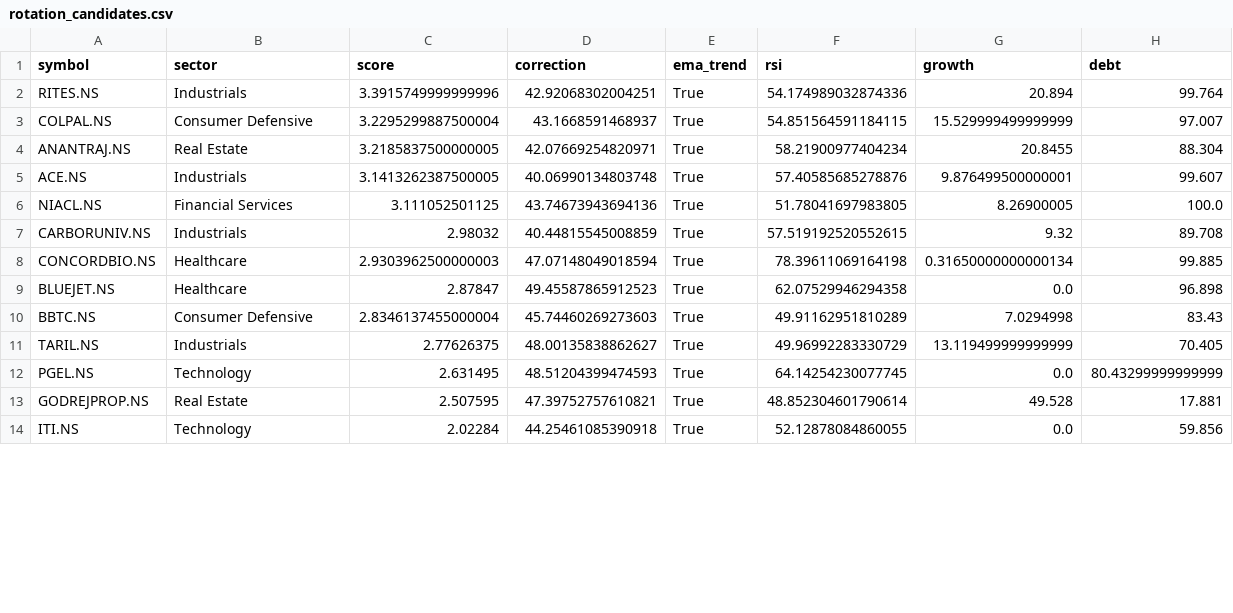
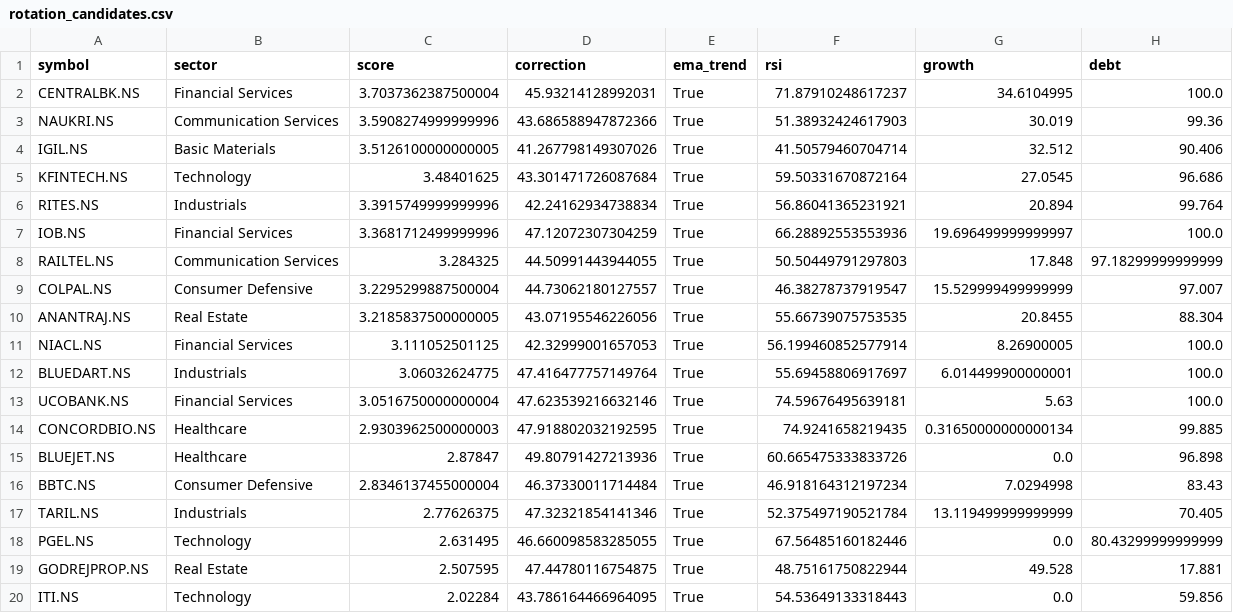
Before and after one commit to ushaalok1973-beep/value-rotation-scanner, a CSV file: rotation_candidates.csv, drawn as a sheet; only a part is shown; the diff covers the shown part only.

```diff
--- a/rotation_candidates.csv
+++ b/rotation_candidates.csv
@@ -1,14 +1,20 @@
 symbol,sector,score,correction,ema_trend,rsi,growth,debt
-RITES.NS,Industrials,3.3915749999999996,42.92068302004251,True,54.174989032874336,20.894,99.764
-COLPAL.NS,Consumer Defensive,3.2295299887500004,43.1668591468937,True,54.851564591184115,15.529999499999999,97.007
-ANANTRAJ.NS,Real Estate,3.2185837500000005,42.07669254820971,True,58.21900977404234,20.8455,88.304
-ACE.NS,Industrials,3.1413262387500005,40.06990134803748,True,57.40585685278876,9.876499500000001,99.607
-NIACL.NS,Financial Services,3.111052501125,43.74673943694136,True,51.78041697983805,8.26900005,100.0
-CARBORUNIV.NS,Industrials,2.98032,40.44815545008859,True,57.519192520552615,9.32,89.708
-CONCORDBIO.NS,Healthcare,2.9303962500000003,47.07148049018594,True,78.39611069164198,0.31650000000000134,99.885
-BLUEJET.NS,Healthcare,2.87847,49.45587865912523,True,62.07529946294358,0.0,96.898
-BBTC.NS,Consumer Defensive,2.8346137455000004,45.74460269273603,True,49.91162951810289,7.0294998,83.43
-TARIL.NS,Industrials,2.77626375,48.00135838862627,True,49.96992283330729,13.119499999999999,70.405
-PGEL.NS,Technology,2.631495,48.51204399474593,True,64.14254230077745,0.0,80.43299999999999
-GODREJPROP.NS,Real Estate,2.507595,47.39752757610821,True,48.852304601790614,49.528,17.881
-ITI.NS,Technology,2.02284,44.25461085390918,True,52.12878084860055,0.0,59.856
+CENTRALBK.NS,Financial Services,3.7037362387500004,45.93214128992031,True,71.87910248617237,34.6104995,100.0
+NAUKRI.NS,Communication Services,3.5908274999999996,43.686588947872366,True,51.38932424617903,30.019,99.36
+IGIL.NS,Basic Materials,3.5126100000000005,41.267798149307026,True,41.50579460704714,32.512,90.406
+KFINTECH.NS,Technology,3.48401625,43.301471726087684,True,59.50331670872164,27.0545,96.686
+RITES.NS,Industrials,3.3915749999999996,42.24162934738834,True,56.86041365231921,20.894,99.764
+IOB.NS,Financial Services,3.3681712499999996,47.12072307304259,True,66.28892553553936,19.696499999999997,100.0
+RAILTEL.NS,Communication Services,3.284325,44.50991443944055,True,50.50449791297803,17.848,97.18299999999999
+COLPAL.NS,Consumer Defensive,3.2295299887500004,44.73062180127557,True,46.38278737919547,15.529999499999999,97.007
+ANANTRAJ.NS,Real Estate,3.2185837500000005,43.07195546226056,True,55.66739075753535,20.8455,88.304
+NIACL.NS,Financial Services,3.111052501125,42.32999001657053,True,56.199460852577914,8.26900005,100.0
+BLUEDART.NS,Industrials,3.06032624775,47.416477757149764,True,55.69458806917697,6.014499900000001,100.0
+UCOBANK.NS,Financial Services,3.0516750000000004,47.623539216632146,True,74.59676495639181,5.63,100.0
+CONCORDBIO.NS,Healthcare,2.9303962500000003,47.918802032192595,True,74.9241658219435,0.31650000000000134,99.885
+BLUEJET.NS,Healthcare,2.87847,49.80791427213936,True,60.665475333833726,0.0,96.898
+BBTC.NS,Consumer Defensive,2.8346137455000004,46.37330011714484,True,46.918164312197234,7.0294998,83.43
+TARIL.NS,Industrials,2.77626375,47.32321854141346,True,52.375497190521784,13.119499999999999,70.405
+PGEL.NS,Technology,2.631495,46.660098583285055,True,67.56485160182446,0.0,80.43299999999999
+GODREJPROP.NS,Real Estate,2.507595,47.44780116754875,True,48.75161750822944,49.528,17.881
+ITI.NS,Technology,2.02284,43.786164466964095,True,54.53649133318443,0.0,59.856
```
Also changed, not shown: 2 added rows, 1 removed row and 8 edited cells elsewhere in this file.
